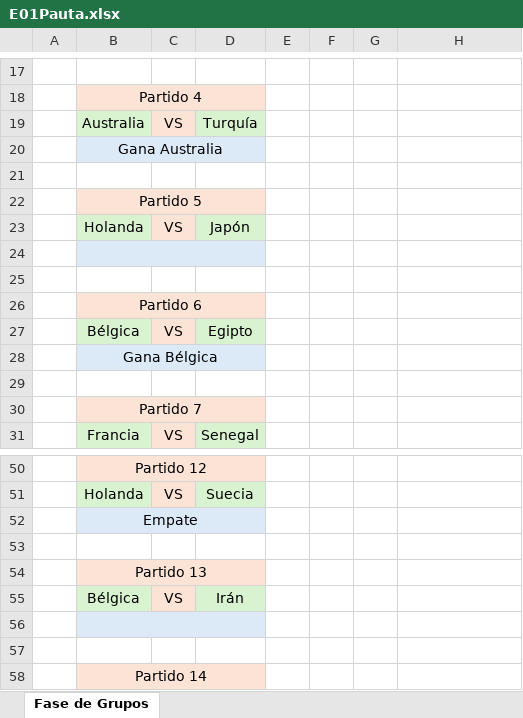
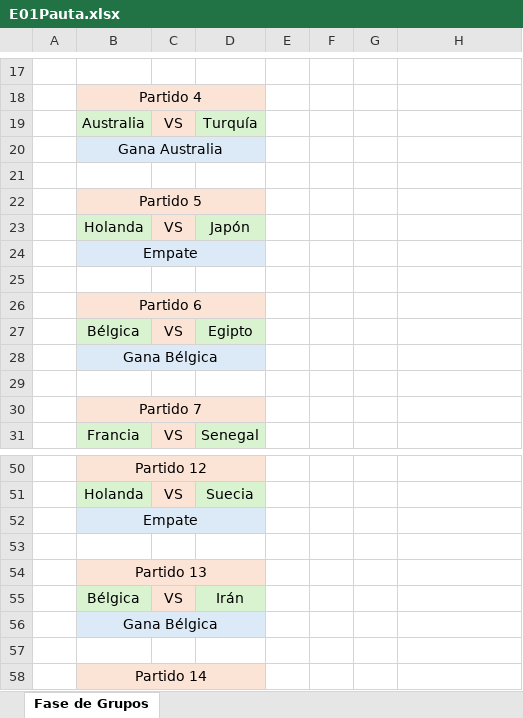
Before and after one commit to EugenioIrarrazaval2001/polla-mundial, an Excel workbook: Pauta/E01Pauta.xlsx, sheet Fase de Grupos, drawn as a sheet; only a part is shown, gaps mark what is left out; values as stored, in another font and other column widths than the file's, no borders; the diff names each change by its address in the sheet, - before the commit and + after, or states it on an @@ line.

Commit message:
Update E01Pauta.xlsx

```diff
--- a/Pauta/E01Pauta.xlsx (sheet Fase de Grupos)
+++ b/Pauta/E01Pauta.xlsx (sheet Fase de Grupos)
-B24: (empty)
+B24: Empate
-B56: (empty)
+B56: Gana Bélgica
```
